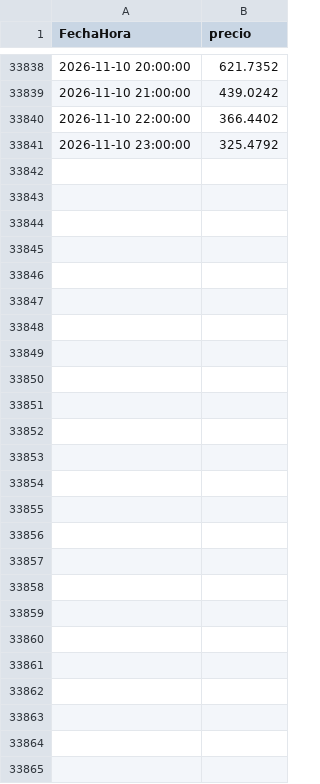
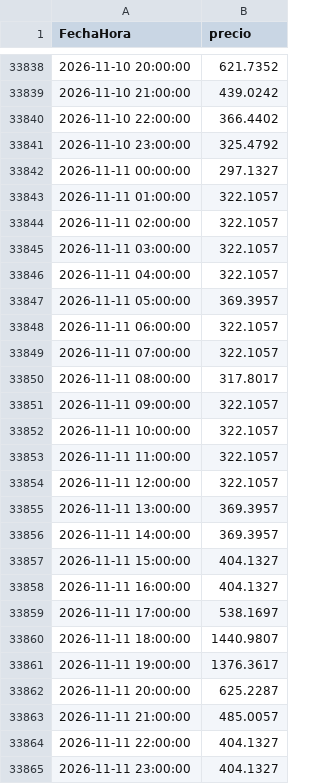
Before and after one commit to julianordonez2005/VatioPlan, a CSV file: data/precio_bolsa.csv, drawn as a sheet; only a part is shown, gaps mark what is left out; the diff covers the shown part only.

```diff
--- a/data/precio_bolsa.csv
+++ b/data/precio_bolsa.csv
@@ -33841 +33841,25 @@ FechaHora,precio
 2026-11-10 23:00:00,325.4792
+2026-11-11 00:00:00,297.1327
+2026-11-11 01:00:00,322.1057
+2026-11-11 02:00:00,322.1057
+2026-11-11 03:00:00,322.1057
+2026-11-11 04:00:00,322.1057
+2026-11-11 05:00:00,369.3957
+2026-11-11 06:00:00,322.1057
+2026-11-11 07:00:00,322.1057
+2026-11-11 08:00:00,317.8017
+2026-11-11 09:00:00,322.1057
+2026-11-11 10:00:00,322.1057
+2026-11-11 11:00:00,322.1057
+2026-11-11 12:00:00,322.1057
+2026-11-11 13:00:00,369.3957
+2026-11-11 14:00:00,369.3957
+2026-11-11 15:00:00,404.1327
+2026-11-11 16:00:00,404.1327
+2026-11-11 17:00:00,538.1697
+2026-11-11 18:00:00,1440.9807
+2026-11-11 19:00:00,1376.3617
+2026-11-11 20:00:00,625.2287
+2026-11-11 21:00:00,485.0057
+2026-11-11 22:00:00,404.1327
+2026-11-11 23:00:00,404.1327
```
Also changed, not shown: 24 edited cells elsewhere in this file, data/AporEner.csv, data/PorcVoluUtilDiar.csv, 16 other files.
